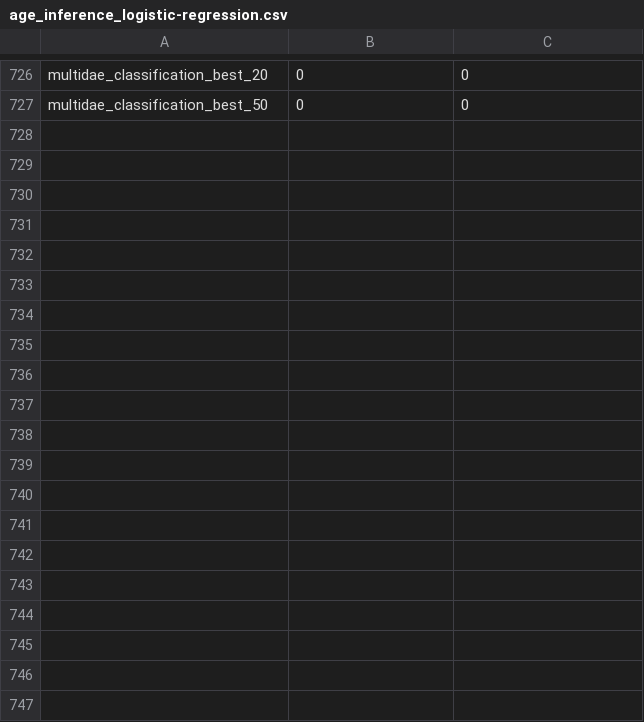
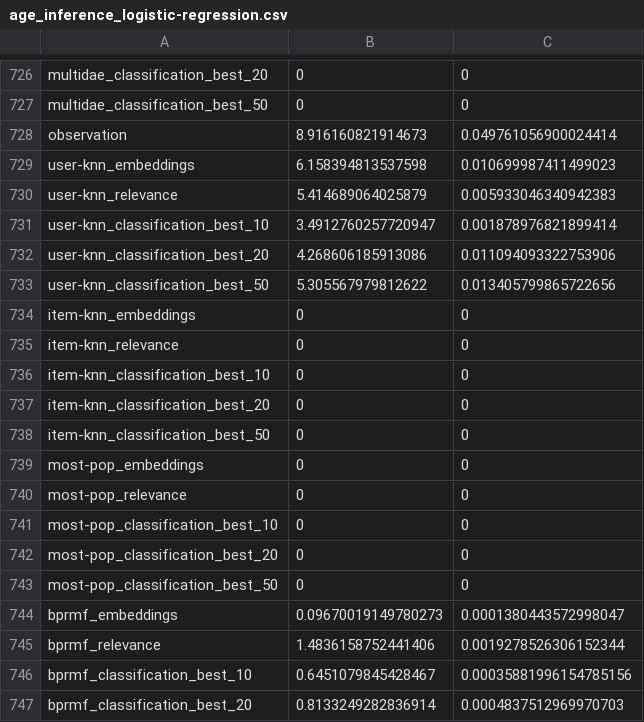
Before and after one commit to marinimau/privacy_and_fairness_in_recsys, a CSV file: results/movielens1m/time/age_inference_logistic-regression.csv, drawn as a sheet; only a part is shown, gaps mark what is left out; the diff covers the shown part only.

```diff
--- a/results/movielens1m/time/age_inference_logistic-regression.csv
+++ b/results/movielens1m/time/age_inference_logistic-regression.csv
@@ -727 +727,21 @@ multidae_classification_best_20,0,0
 multidae_classification_best_50,0,0
+observation,8.916160821914673,0.049761056900024414
+user-knn_embeddings,6.158394813537598,0.010699987411499023
+user-knn_relevance,5.414689064025879,0.005933046340942383
+user-knn_classification_best_10,3.4912760257720947,0.001878976821899414
+user-knn_classification_best_20,4.268606185913086,0.011094093322753906
+user-knn_classification_best_50,5.305567979812622,0.013405799865722656
+item-knn_embeddings,0,0
+item-knn_relevance,0,0
+item-knn_classification_best_10,0,0
+item-knn_classification_best_20,0,0
+item-knn_classification_best_50,0,0
+most-pop_embeddings,0,0
+most-pop_relevance,0,0
+most-pop_classification_best_10,0,0
+most-pop_classification_best_20,0,0
+most-pop_classification_best_50,0,0
+bprmf_embeddings,0.09670019149780273,0.0001380443572998047
+bprmf_relevance,1.4836158752441406,0.0019278526306152344
+bprmf_classification_best_10,0.6451079845428467,0.00035881996154785156
+bprmf_classification_best_20,0.8133249282836914,0.0004837512969970703
```
Also changed, not shown: 21 added rows elsewhere in this file, results/movielens1m/age_inference_logistic-regression.csv, results/movielens1m/age_inference_random-forest.csv, 44 other files.
